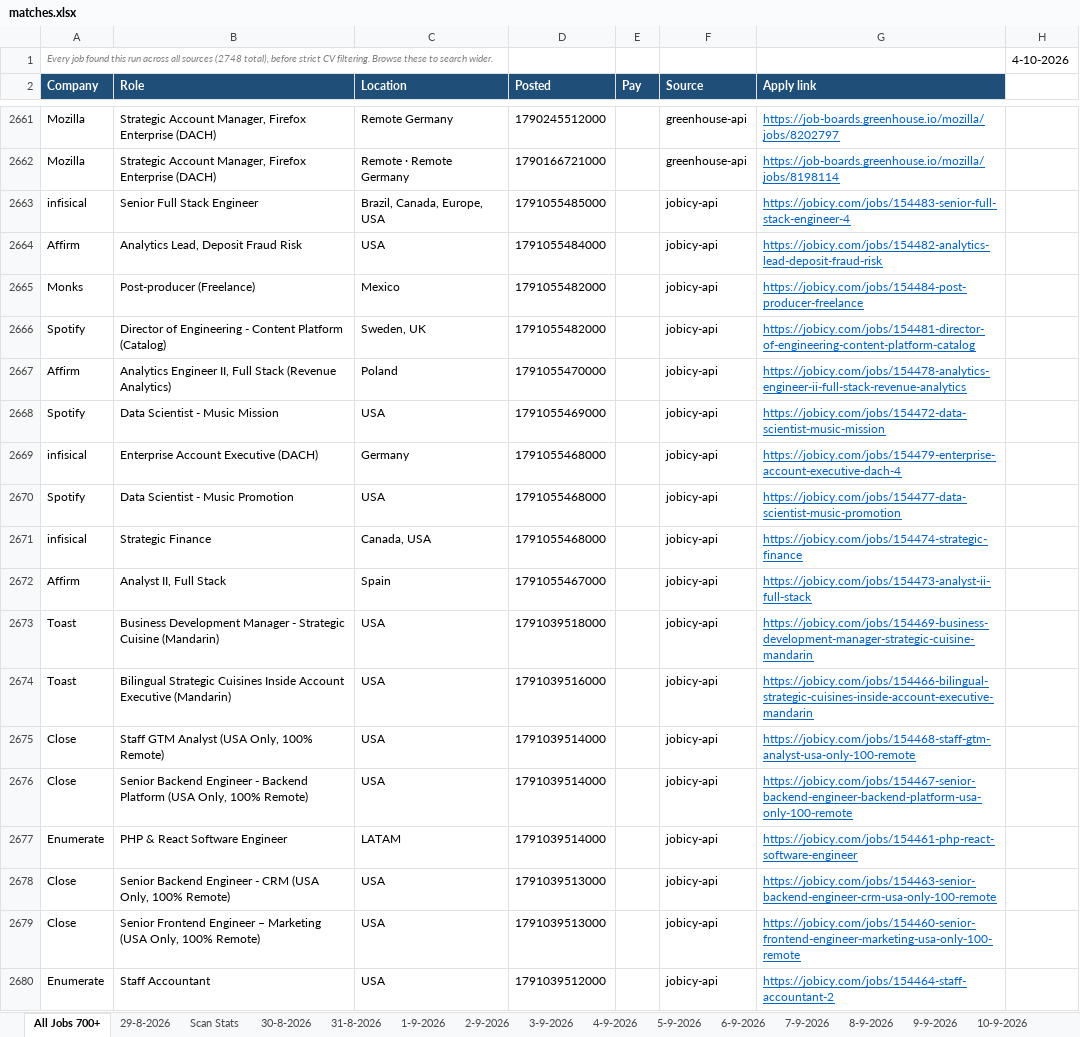
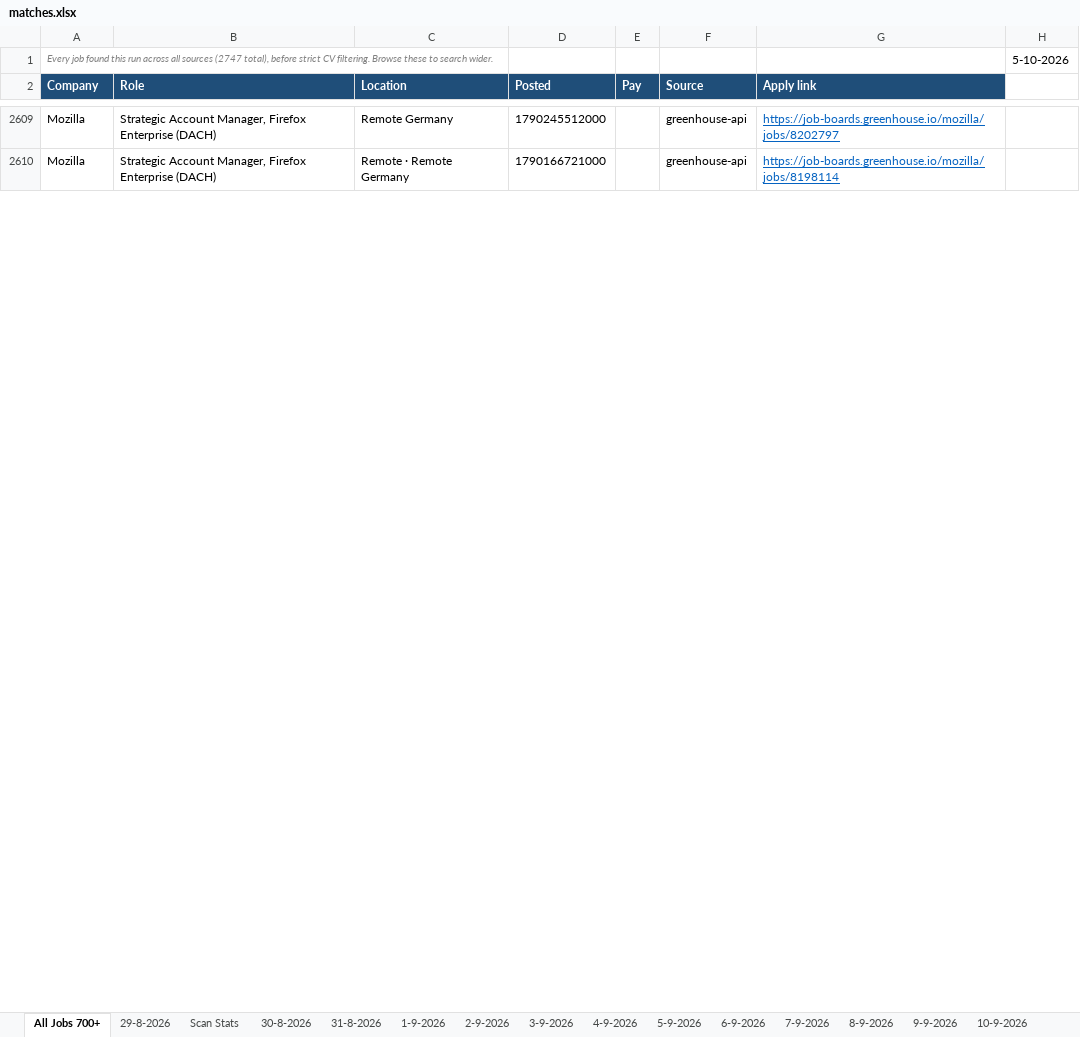
Before and after one commit to waleedba19/career-ops, an Excel workbook: data/matches.xlsx, sheet All Jobs 700+, drawn as a sheet; only a part is shown, gaps mark what is left out; values as stored, in another font and other column widths than the file's, no borders; removed rows and columns are numbered as before the commit, all else as after; the diff covers the shown part only; the diff names each change by its address in the sheet, - before the commit and + after, or states it on an @@ line.

```diff
--- a/data/matches.xlsx (sheet All Jobs 700+)
+++ b/data/matches.xlsx (sheet All Jobs 700+)
-A1 (Company): …all sources (2748 total), before…
+A1 (Company): …all sources (2747 total), before…
-H1: 4-10-2026
+H1: 5-10-2026
-row 2663: infisical | Senior Full Stack Engineer | Brazil, Canada, Europe, USA | 1791055485000 |  | jobicy-api | https://jobicy.com/jobs/154483-senior-full-stack-engineer-4
-row 2664: Affirm | Analytics Lead, Deposit Fraud Risk | USA | 1791055484000 |  | jobicy-api | https://jobicy.com/jobs/154482-analytics-lead-deposit-fraud-risk
-row 2665: Monks | Post-producer (Freelance) | Mexico | 1791055482000 |  | jobicy-api | https://jobicy.com/jobs/154484-post-producer-freelance
-row 2666: Spotify | Director of Engineering - Content Platform (Catalog) | Sweden, UK | 1791055482000 |  | jobicy-api | https://jobicy.com/jobs/154481-director-of-engineering-content-platform-catalog
-row 2667: Affirm | Analytics Engineer II, Full Stack (Revenue Analytics) | Poland | 1791055470000 |  | jobicy-api | https://jobicy.com/jobs/154478-analytics-engineer-ii-full-stack-revenue-analytics
-row 2668: Spotify | Data Scientist - Music Mission | USA | 1791055469000 |  | jobicy-api | https://jobicy.com/jobs/154472-data-scientist-music-mission
-row 2669: infisical | Enterprise Account Executive (DACH) | Germany | 1791055468000 |  | jobicy-api | https://jobicy.com/jobs/154479-enterprise-account-executive-dach-4
-row 2670: Spotify | Data Scientist - Music Promotion | USA | 1791055468000 |  | jobicy-api | https://jobicy.com/jobs/154477-data-scientist-music-promotion
-row 2671: infisical | Strategic Finance | Canada, USA | 1791055468000 |  | jobicy-api | https://jobicy.com/jobs/154474-strategic-finance
-row 2672: Affirm | Analyst II, Full Stack | Spain | 1791055467000 |  | jobicy-api | https://jobicy.com/jobs/154473-analyst-ii-full-stack
-row 2673: Toast | Business Development Manager - Strategic Cuisine (Mandarin) | USA | 1791039518000 |  | jobicy-api | https://jobicy.com/jobs/154469-business-development-manager-strategic-cuisine-mandarin
-row 2674: Toast | Bilingual Strategic Cuisines Inside Account Executive (Mandarin) | USA | 1791039516000 |  | jobicy-api | https://jobicy.com/jobs/154466-bilingual-strategic-cuisines-inside-account-executive-mandarin
-row 2675: Close | Staff GTM Analyst (USA Only, 100% Remote) | USA | 1791039514000 |  | jobicy-api | https://jobicy.com/jobs/154468-staff-gtm-analyst-usa-only-100-remote
-row 2676: Close | Senior Backend Engineer - Backend Platform (USA Only, 100% Remote) | USA | 1791039514000 |  | jobicy-api | https://jobicy.com/jobs/154467-senior-backend-engineer-backend-platform-usa-only-100-remote
-row 2677: Enumerate | PHP & React Software Engineer | LATAM | 1791039514000 |  | jobicy-api | https://jobicy.com/jobs/154461-php-react-software-engineer
-row 2678: Close | Senior Backend Engineer - CRM (USA Only, 100% Remote) | USA | 1791039513000 |  | jobicy-api | https://jobicy.com/jobs/154463-senior-backend-engineer-crm-usa-only-100-remote
-row 2679: Close | Senior Frontend Engineer – Marketing (USA Only, 100% Remote) | USA | 1791039513000 |  | jobicy-api | https://jobicy.com/jobs/154460-senior-frontend-engineer-marketing-usa-only-100-remote
-row 2680: Enumerate | Staff Accountant | USA | 1791039512000 |  | jobicy-api | https://jobicy.com/jobs/154464-staff-accountant-2
```
Also changed, not shown: other rows of this sheet, sheet Scan Stats, other sheet tabs, 4 other files.
